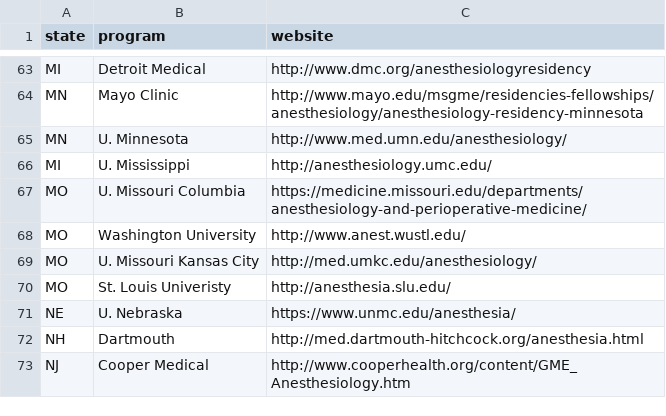
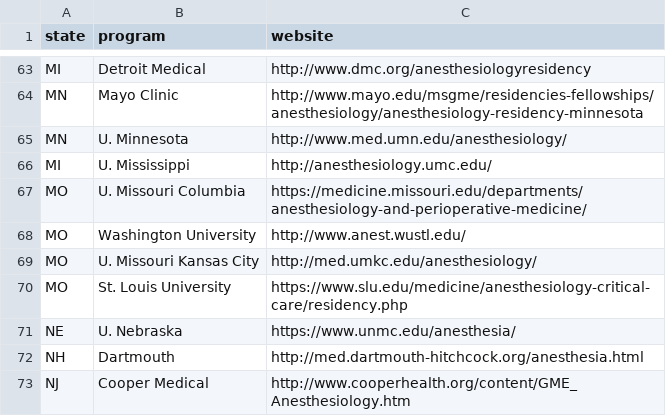
Before and after one commit to precedex/boards_app, a CSV file: residencies.csv, drawn as a sheet; only a part is shown, gaps mark what is left out.

```diff
--- a/residencies.csv
+++ b/residencies.csv
@@ -69,3 +69,3 @@ MO,Washington University,http://www.anest.wustl.edu/
 MO,U. Missouri Kansas City,http://med.umkc.edu/anesthesiology/
-MO,St. Louis Univeristy,http://anesthesia.slu.edu/
+MO,St. Louis University,https://www.slu.edu/medicine/anesthesiology-critical-care/residency.php
 NE,U. Nebraska,https://www.unmc.edu/anesthesia/
```
Also changed, not shown: 5 other files.
